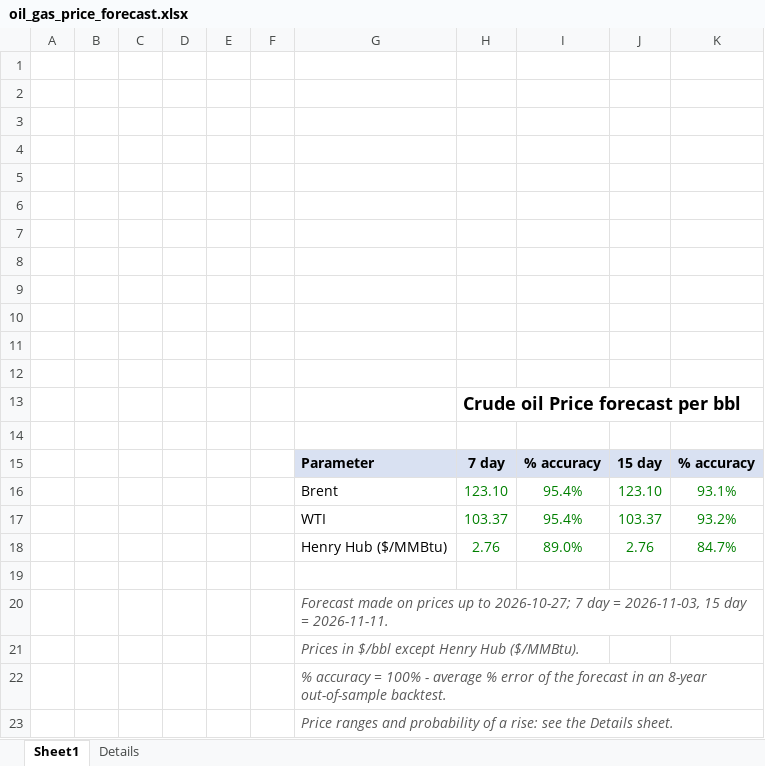
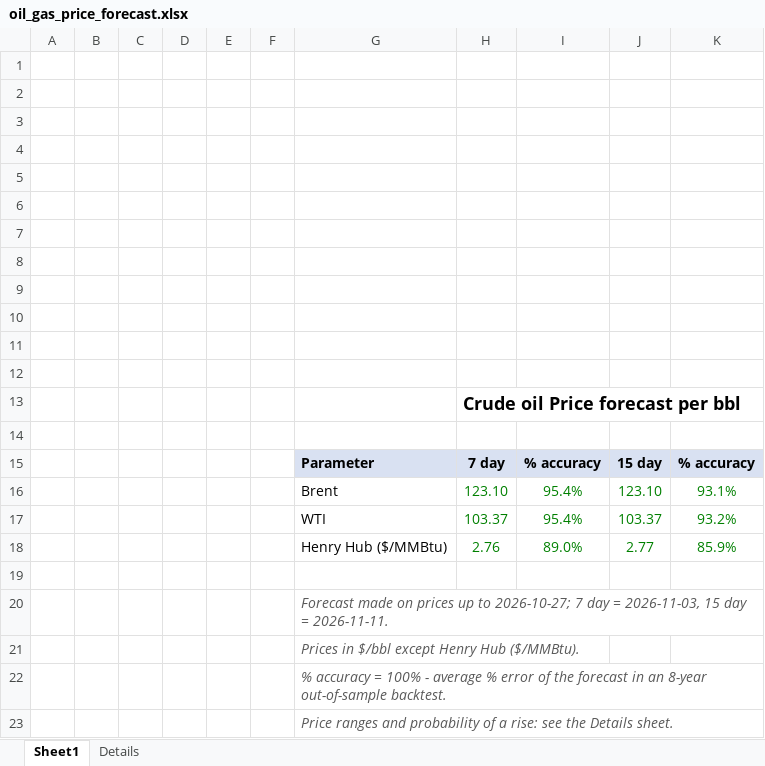
Before and after one commit to vanadium1202/index, an Excel workbook: daily_forecasts/latest/oil_gas_price_forecast.xlsx, sheet Sheet1, drawn as a sheet; values as stored, in another font and other column widths than the file's, no borders; the diff names each change by its address in the sheet, - before the commit and + after, or states it on an @@ line.

```diff
--- a/daily_forecasts/latest/oil_gas_price_forecast.xlsx (sheet Sheet1)
+++ b/daily_forecasts/latest/oil_gas_price_forecast.xlsx (sheet Sheet1)
-J18: 2.76
+J18: 2.77
-K18: 84.7%
+K18: 85.9%
```
Also changed, not shown: sheet Details, 6 other files.
